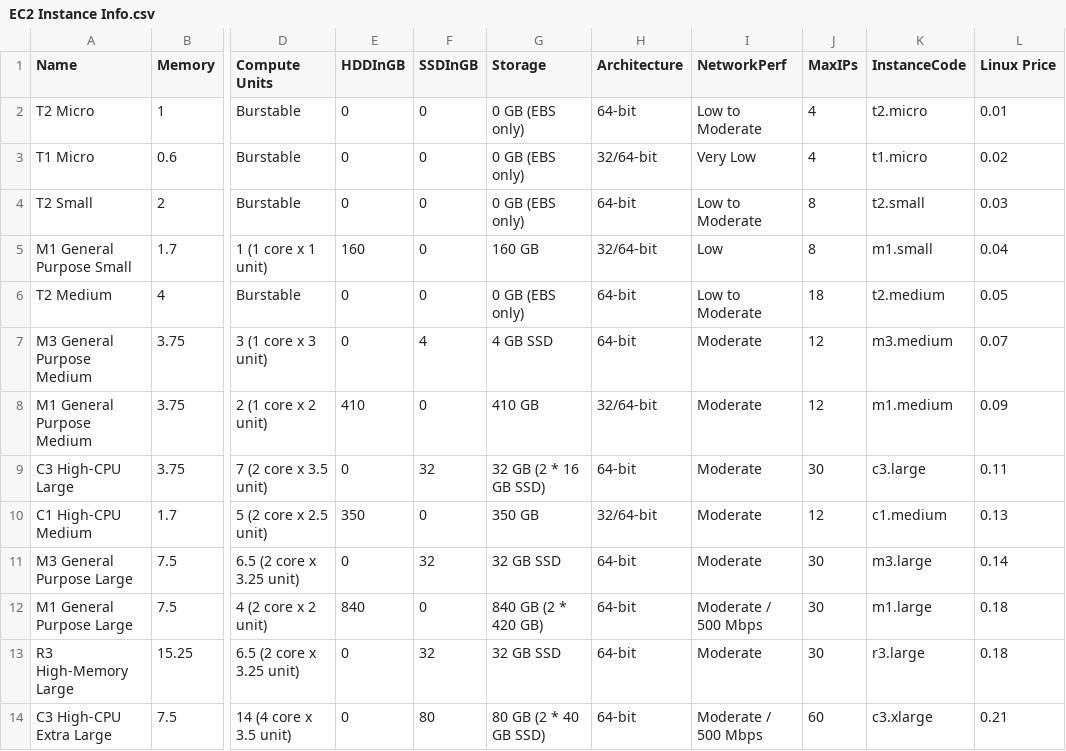
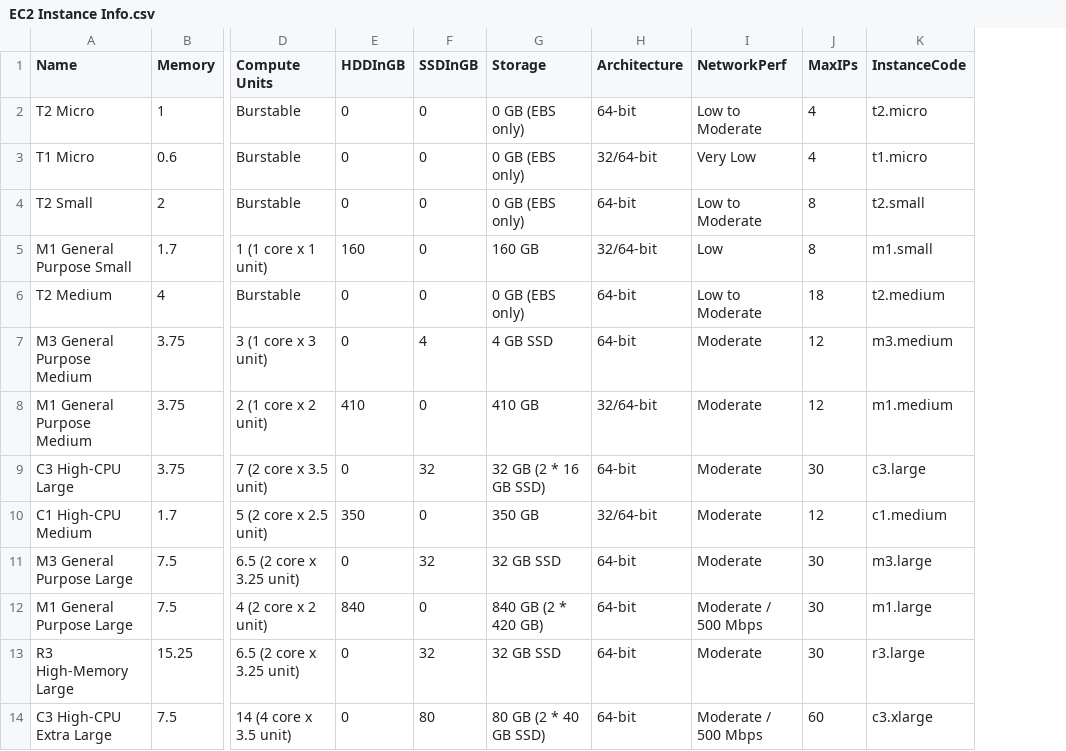
Before and after one commit to DevNambi/Spot-Price-Analysis, a CSV file: raw-data/EC2 Instance Info.csv, drawn as a sheet; only a part is shown, gaps mark what is left out; the diff names each change by its address in the sheet, - before the commit and + after, or states it on an @@ line.

Commit message:
More db-create scripts, EC2 instance info

```diff
--- a/raw-data/EC2 Instance Info.csv
+++ b/raw-data/EC2 Instance Info.csv
-column L (Linux Price), rows 2-14: 0.01 | 0.02 | 0.03 | 0.04 | 0.05 | 0.07 | 0.09 | 0.11 | 0.13 | 0.14 | 0.18 | 0.18 | 0.21
```
Also changed, not shown: 7 other files.
